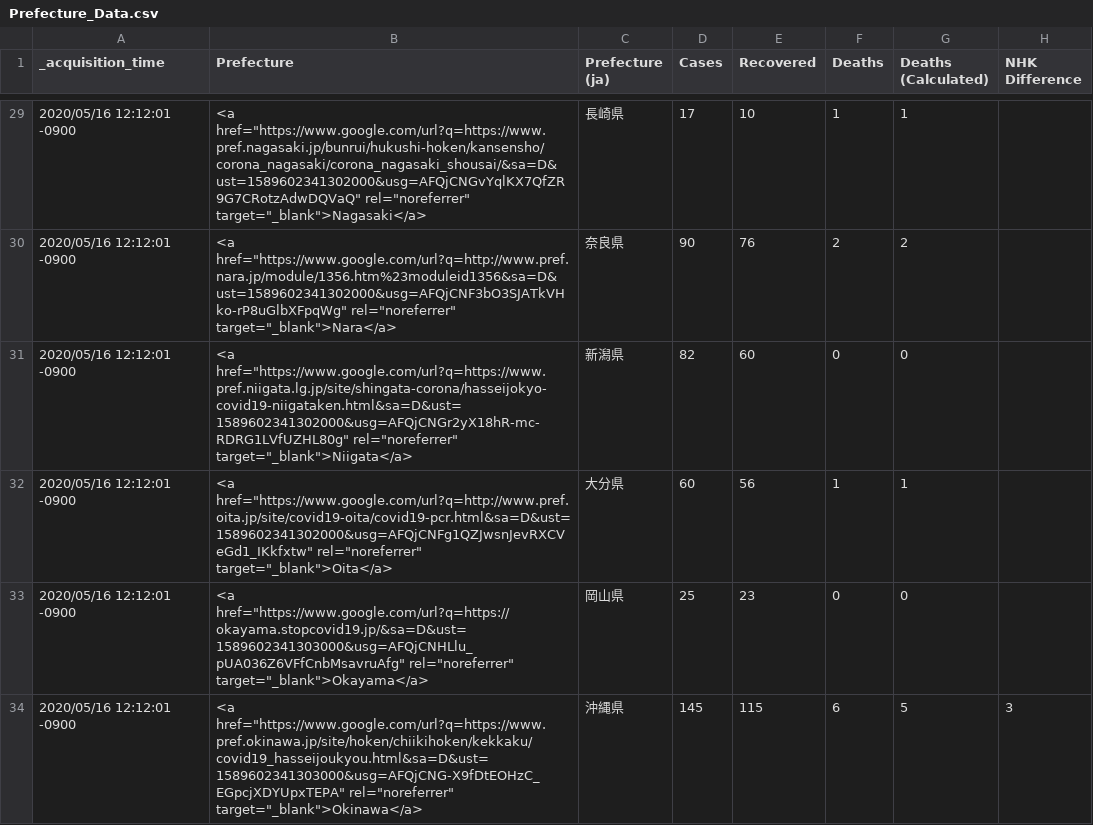
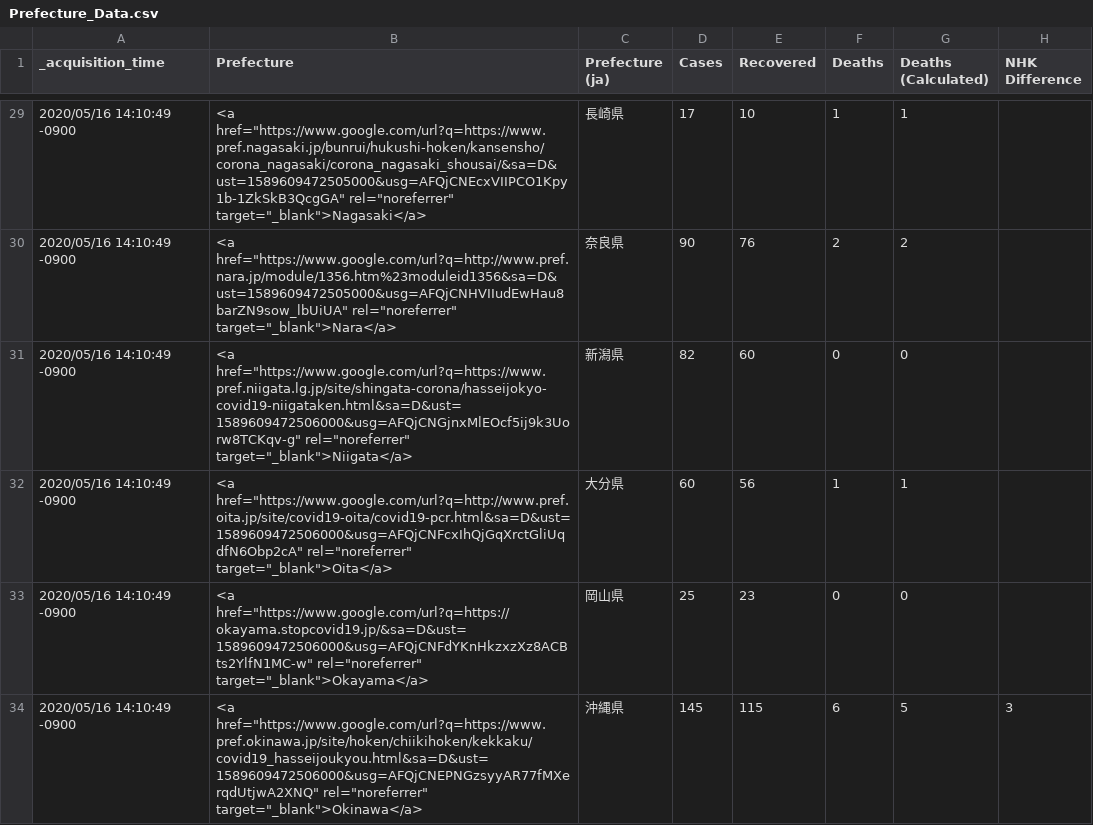
Before and after one commit to s-yamano/Splunk-COVID19-Japan, a CSV file: covid19-japan/lookups/Prefecture_Data.csv, drawn as a sheet; only a part is shown, gaps mark what is left out; the diff covers the shown part only.

```diff
--- a/covid19-japan/lookups/Prefecture_Data.csv
+++ b/covid19-japan/lookups/Prefecture_Data.csv
@@ -29,6 +29,6 @@
-"2020/05/16 12:12:01 -0900","<a href=""https://www.google.com/url?q=https://www.pref.nagasaki.jp/bunrui/hukushi-hoken/kansensho/corona_nagasaki/corona_nagasaki_shousai/&sa=D&ust=1589602341302000&usg=AFQjCNGvYqlKX7QfZR9G7CRotzAdwDQVaQ"" rel=""noreferrer"" target=""_blank"">Nagasaki</a>","長崎県","17","10","1","1",""
-"2020/05/16 12:12:01 -0900","<a href=""https://www.google.com/url?q=http://www.pref.nara.jp/module/1356.htm%23moduleid1356&sa=D&ust=1589602341302000&usg=AFQjCNF3bO3SJATkVHko-rP8uGlbXFpqWg"" rel=""noreferrer"" target=""_blank"">Nara</a>","奈良県","90","76","2","2",""
-"2020/05/16 12:12:01 -0900","<a href=""https://www.google.com/url?q=https://www.pref.niigata.lg.jp/site/shingata-corona/hasseijokyo-covid19-niigataken.html&sa=D&ust=1589602341302000&usg=AFQjCNGr2yX18hR-mc-RDRG1LVfUZHL80g"" rel=""noreferrer"" target=""_blank"">Niigata</a>","新潟県","82","60","0","0",""
-"2020/05/16 12:12:01 -0900","<a href=""https://www.google.com/url?q=http://www.pref.oita.jp/site/covid19-oita/covid19-pcr.html&sa=D&ust=1589602341302000&usg=AFQjCNFg1QZJwsnJevRXCVeGd1_IKkfxtw"" rel=""noreferrer"" target=""_blank"">Oita</a>","大分県","60","56","1","1",""
-"2020/05/16 12:12:01 -0900","<a href=""https://www.google.com/url?q=https://okayama.stopcovid19.jp/&sa=D&ust=1589602341303000&usg=AFQjCNHLlu_pUA036Z6VFfCnbMsavruAfg"" rel=""noreferrer"" target=""_blank"">Okayama</a>","岡山県","25","23","0","0",""
-"2020/05/16 12:12:01 -0900","<a href=""https://www.google.com/url?q=https://www.pref.okinawa.jp/site/hoken/chiikihoken/kekkaku/covid19_hasseijoukyou.html&sa=D&ust=1589602341303000&usg=AFQjCNG-X9fDtEOHzC_EGpcjXDYUpxTEPA"" rel=""noreferrer"" target=""_blank"">Okinawa</a>","沖縄県","145","115","6","5","3"
+"2020/05/16 14:10:49 -0900","<a href=""https://www.google.com/url?q=https://www.pref.nagasaki.jp/bunrui/hukushi-hoken/kansensho/corona_nagasaki/corona_nagasaki_shousai/&sa=D&ust=1589609472505000&usg=AFQjCNEcxVIIPCO1Kpy1b-1ZkSkB3QcgGA"" rel=""noreferrer"" target=""_blank"">Nagasaki</a>","長崎県","17","10","1","1",""
+"2020/05/16 14:10:49 -0900","<a href=""https://www.google.com/url?q=http://www.pref.nara.jp/module/1356.htm%23moduleid1356&sa=D&ust=1589609472505000&usg=AFQjCNHVIIudEwHau8barZN9sow_lbUiUA"" rel=""noreferrer"" target=""_blank"">Nara</a>","奈良県","90","76","2","2",""
+"2020/05/16 14:10:49 -0900","<a href=""https://www.google.com/url?q=https://www.pref.niigata.lg.jp/site/shingata-corona/hasseijokyo-covid19-niigataken.html&sa=D&ust=1589609472506000&usg=AFQjCNGjnxMlEOcf5ij9k3Uorw8TCKqv-g"" rel=""noreferrer"" target=""_blank"">Niigata</a>","新潟県","82","60","0","0",""
+"2020/05/16 14:10:49 -0900","<a href=""https://www.google.com/url?q=http://www.pref.oita.jp/site/covid19-oita/covid19-pcr.html&sa=D&ust=1589609472506000&usg=AFQjCNFcxIhQjGqXrctGliUqdfN6Obp2cA"" rel=""noreferrer"" target=""_blank"">Oita</a>","大分県","60","56","1","1",""
+"2020/05/16 14:10:49 -0900","<a href=""https://www.google.com/url?q=https://okayama.stopcovid19.jp/&sa=D&ust=1589609472506000&usg=AFQjCNFdYKnHkzxzXz8ACBts2YlfN1MC-w"" rel=""noreferrer"" target=""_blank"">Okayama</a>","岡山県","25","23","0","0",""
+"2020/05/16 14:10:49 -0900","<a href=""https://www.google.com/url?q=https://www.pref.okinawa.jp/site/hoken/chiikihoken/kekkaku/covid19_hasseijoukyou.html&sa=D&ust=1589609472506000&usg=AFQjCNEPNGzsyyAR77fMXerqdUtjwA2XNQ"" rel=""noreferrer"" target=""_blank"">Okinawa</a>","沖縄県","145","115","6","5","3"
```
Also changed, not shown: 83 edited cells elsewhere in this file, covid19-japan/lookups/Aichi.csv, covid19-japan/lookups/Chiba.csv, 7 other files.
